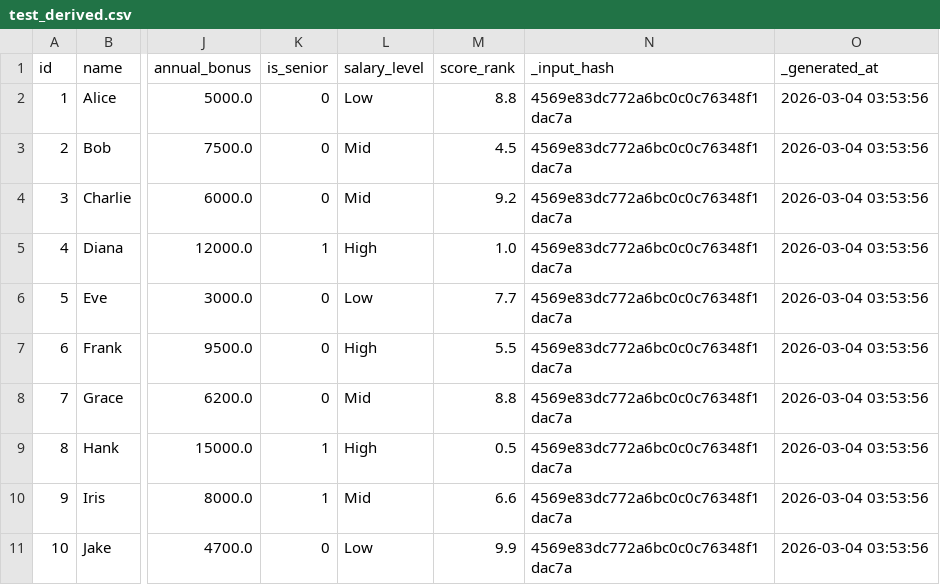
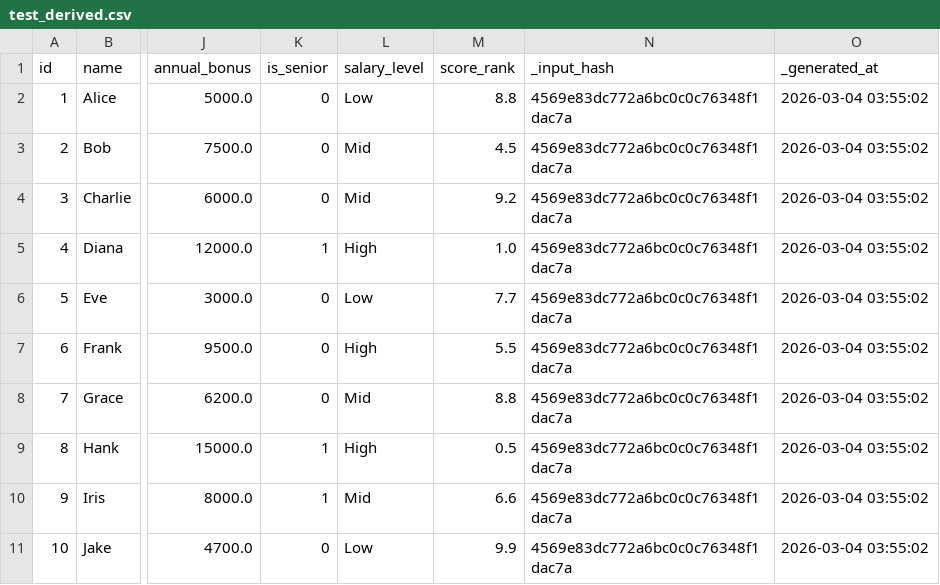
Before and after one commit to marczieee/Group-No.6-Feature-Engineering, a CSV file: output/test_derived.csv, drawn as a sheet; only a part is shown, gaps mark what is left out; the diff names each change by its address in the sheet, - before the commit and + after, or states it on an @@ line.

```diff
--- a/output/test_derived.csv
+++ b/output/test_derived.csv
-O2:O11 (_generated_at): 2026-03-04 03:53:56
+O2:O11 (_generated_at): 2026-03-04 03:55:02
```
Also changed, not shown: output/consolidated_all_features.csv.
